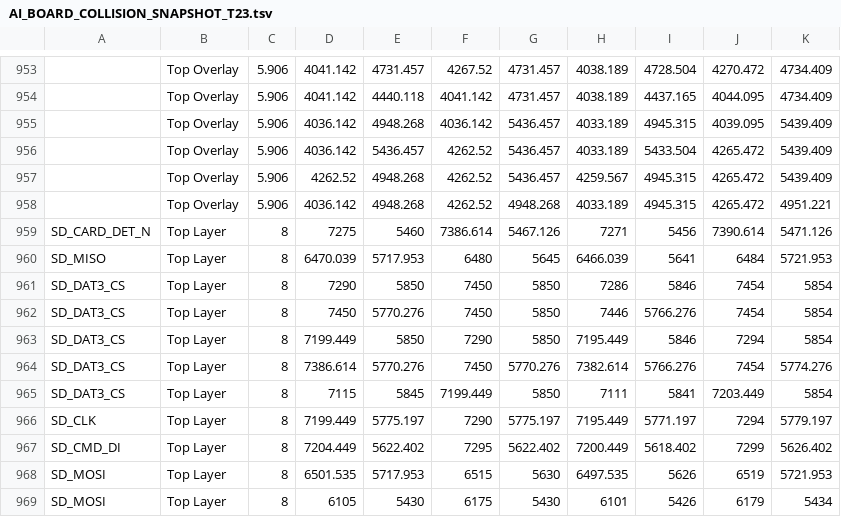
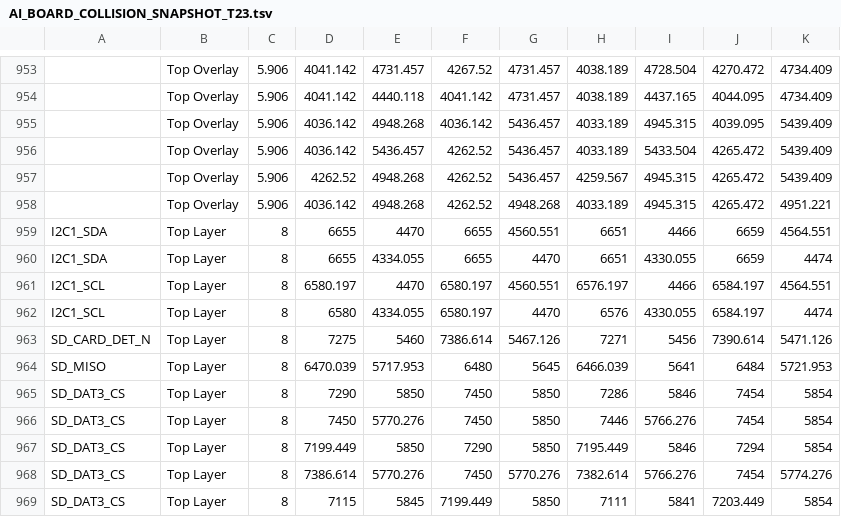
Before and after one commit to mohammadhpp/Datalogger-RevA, a TSV file: AI_BOARD_COLLISION_SNAPSHOT_T23.tsv, drawn as a sheet; only a part is shown, gaps mark what is left out; the shorter side is filled out with more unchanged rows; the diff names each change by its address in the sheet, - before the commit and + after, or states it on an @@ line.

Commit message:
Auto checkpoint 2026-09-16 20:24:53 | 1 file(s): AI_BOARD_COLLISION_SNAPSHOT_T23.tsv

```diff
--- a/AI_BOARD_COLLISION_SNAPSHOT_T23.tsv
+++ b/AI_BOARD_COLLISION_SNAPSHOT_T23.tsv
+row 959: I2C1_SDA | Top Layer | 8 | 6655 | 4470 | 6655 | 4560.551 | 6651 | 4466 | 6659 | 4564.551
+row 960: I2C1_SDA | Top Layer | 8 | 6655 | 4334.055 | 6655 | 4470 | 6651 | 4330.055 | 6659 | 4474
+row 961: I2C1_SCL | Top Layer | 8 | 6580.197 | 4470 | 6580.197 | 4560.551 | 6576.197 | 4466 | 6584.197 | 4564.551
+row 962: I2C1_SCL | Top Layer | 8 | 6580 | 4334.055 | 6580.197 | 4470 | 6576 | 4330.055 | 6584.197 | 4474
```
